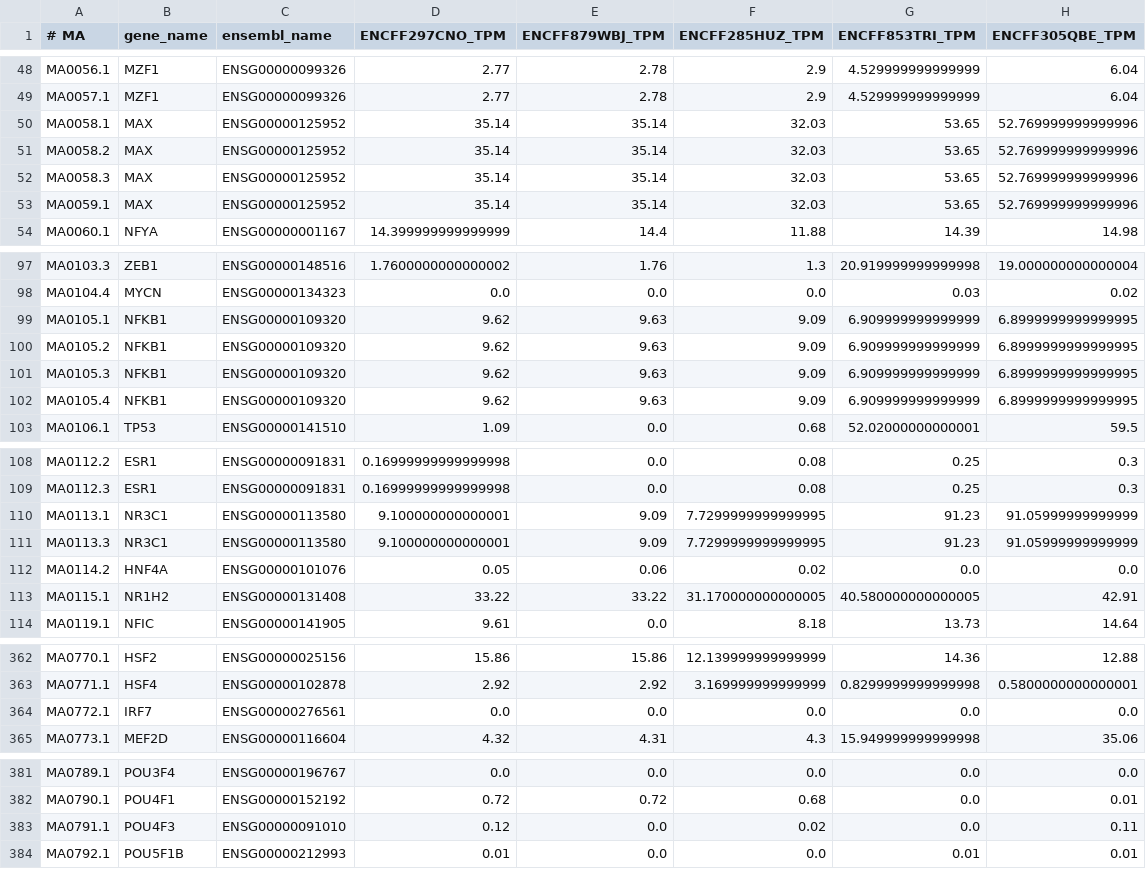
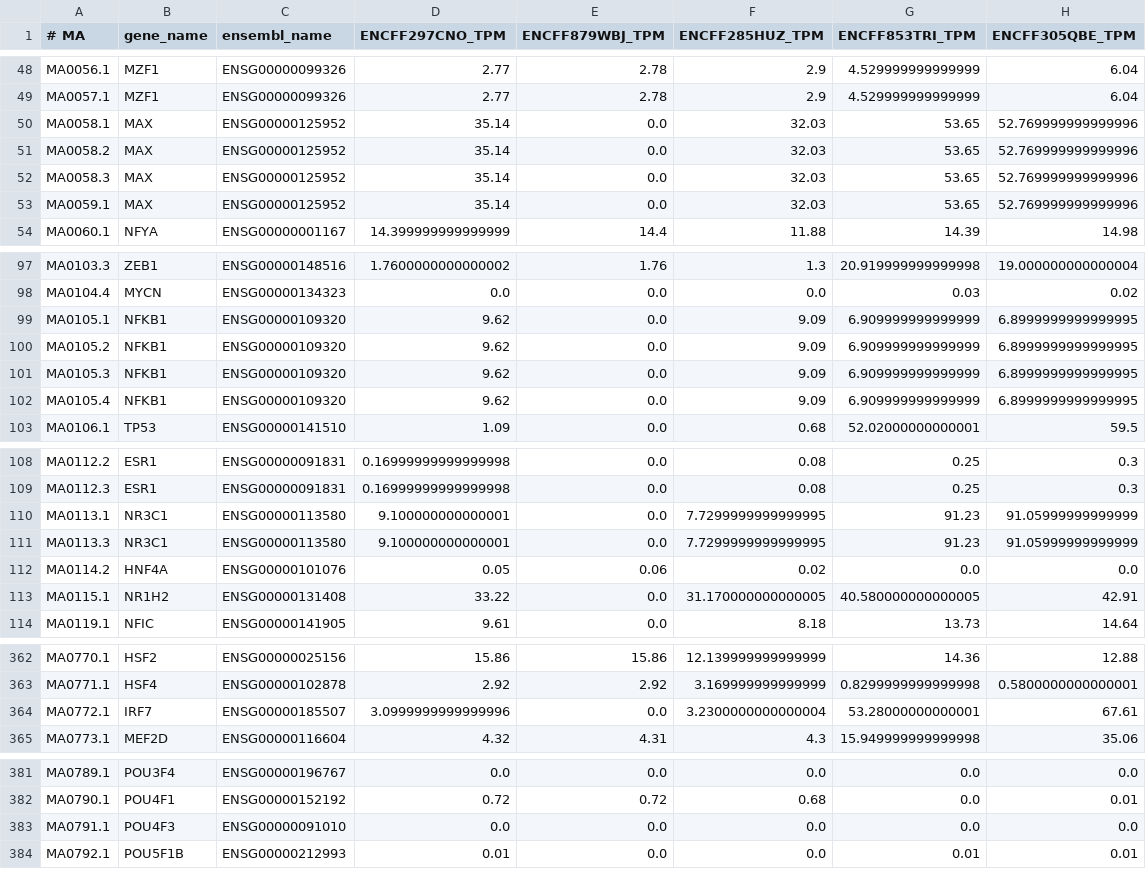
Before and after one commit to milkschen/openchromatinprediction, a CSV file: expression_levels.csv, drawn as a sheet; only a part is shown, gaps mark what is left out; the diff covers the shown part only.

```diff
--- a/expression_levels.csv
+++ b/expression_levels.csv
@@ -49,6 +49,6 @@ MA0056.1	MZF1	ENSG00000099326	2.77	2.78	2.9	4.529999999999999	6.04
 MA0057.1	MZF1	ENSG00000099326	2.77	2.78	2.9	4.529999999999999	6.04
-MA0058.1	MAX	ENSG00000125952	35.14	35.14	32.03	53.65	52.769999999999996
-MA0058.2	MAX	ENSG00000125952	35.14	35.14	32.03	53.65	52.769999999999996
-MA0058.3	MAX	ENSG00000125952	35.14	35.14	32.03	53.65	52.769999999999996
-MA0059.1	MAX	ENSG00000125952	35.14	35.14	32.03	53.65	52.769999999999996
+MA0058.1	MAX	ENSG00000125952	35.14	0.0	32.03	53.65	52.769999999999996
+MA0058.2	MAX	ENSG00000125952	35.14	0.0	32.03	53.65	52.769999999999996
+MA0058.3	MAX	ENSG00000125952	35.14	0.0	32.03	53.65	52.769999999999996
+MA0059.1	MAX	ENSG00000125952	35.14	0.0	32.03	53.65	52.769999999999996
 MA0060.1	NFYA	ENSG00000001167	14.399999999999999	14.4	11.88	14.39	14.98
@@ -98,6 +98,6 @@ MA0103.3	ZEB1	ENSG00000148516	1.7600000000000002	1.76	1.3	20.919999999999998	19.
 MA0104.4	MYCN	ENSG00000134323	0.0	0.0	0.0	0.03	0.02
-MA0105.1	NFKB1	ENSG00000109320	9.62	9.63	9.09	6.909999999999999	6.8999999999999995
-MA0105.2	NFKB1	ENSG00000109320	9.62	9.63	9.09	6.909999999999999	6.8999999999999995
-MA0105.3	NFKB1	ENSG00000109320	9.62	9.63	9.09	6.909999999999999	6.8999999999999995
-MA0105.4	NFKB1	ENSG00000109320	9.62	9.63	9.09	6.909999999999999	6.8999999999999995
+MA0105.1	NFKB1	ENSG00000109320	9.62	0.0	9.09	6.909999999999999	6.8999999999999995
+MA0105.2	NFKB1	ENSG00000109320	9.62	0.0	9.09	6.909999999999999	6.8999999999999995
+MA0105.3	NFKB1	ENSG00000109320	9.62	0.0	9.09	6.909999999999999	6.8999999999999995
+MA0105.4	NFKB1	ENSG00000109320	9.62	0.0	9.09	6.909999999999999	6.8999999999999995
 MA0106.1	TP53	ENSG00000141510	1.09	0.0	0.68	52.02000000000001	59.5
@@ -109,6 +109,6 @@ MA0112.2	ESR1	ENSG00000091831	0.16999999999999998	0.0	0.08	0.25	0.3
 MA0112.3	ESR1	ENSG00000091831	0.16999999999999998	0.0	0.08	0.25	0.3
-MA0113.1	NR3C1	ENSG00000113580	9.100000000000001	9.09	7.7299999999999995	91.23	91.05999999999999
-MA0113.3	NR3C1	ENSG00000113580	9.100000000000001	9.09	7.7299999999999995	91.23	91.05999999999999
+MA0113.1	NR3C1	ENSG00000113580	9.100000000000001	0.0	7.7299999999999995	91.23	91.05999999999999
+MA0113.3	NR3C1	ENSG00000113580	9.100000000000001	0.0	7.7299999999999995	91.23	91.05999999999999
 MA0114.2	HNF4A	ENSG00000101076	0.05	0.06	0.02	0.0	0.0
-MA0115.1	NR1H2	ENSG00000131408	33.22	33.22	31.170000000000005	40.580000000000005	42.91
+MA0115.1	NR1H2	ENSG00000131408	33.22	0.0	31.170000000000005	40.580000000000005	42.91
 MA0119.1	NFIC	ENSG00000141905	9.61	0.0	8.18	13.73	14.64
@@ -363,3 +363,3 @@ MA0770.1	HSF2	ENSG00000025156	15.86	15.86	12.139999999999999	14.36	12.88
 MA0771.1	HSF4	ENSG00000102878	2.92	2.92	3.169999999999999	0.8299999999999998	0.5800000000000001
-MA0772.1	IRF7	ENSG00000276561	0.0	0.0	0.0	0.0	0.0
+MA0772.1	IRF7	ENSG00000185507	3.0999999999999996	0.0	3.2300000000000004	53.28000000000001	67.61
 MA0773.1	MEF2D	ENSG00000116604	4.32	4.31	4.3	15.949999999999998	35.06
@@ -382,3 +382,3 @@ MA0789.1	POU3F4	ENSG00000196767	0.0	0.0	0.0	0.0	0.0
 MA0790.1	POU4F1	ENSG00000152192	0.72	0.72	0.68	0.0	0.01
-MA0791.1	POU4F3	ENSG00000091010	0.12	0.0	0.02	0.0	0.11
+MA0791.1	POU4F3	ENSG00000091010	0.0	0.0	0.0	0.0	0.0
 MA0792.1	POU5F1B	ENSG00000212993	0.01	0.0	0.0	0.01	0.01
```
Also changed, not shown: 12 edited cells elsewhere in this file, converted_id.csv, 9 other files.
